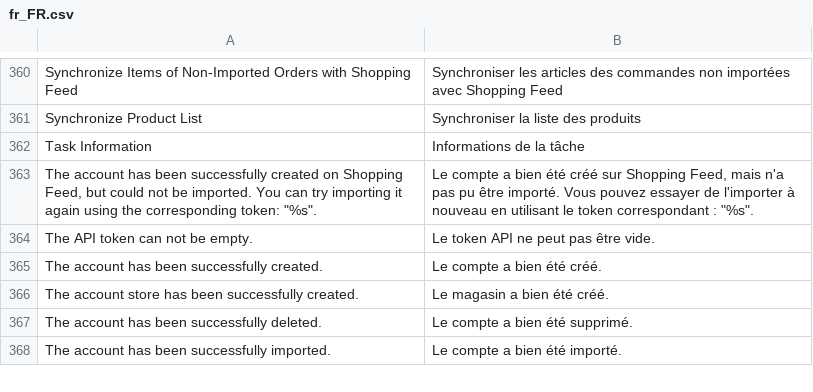
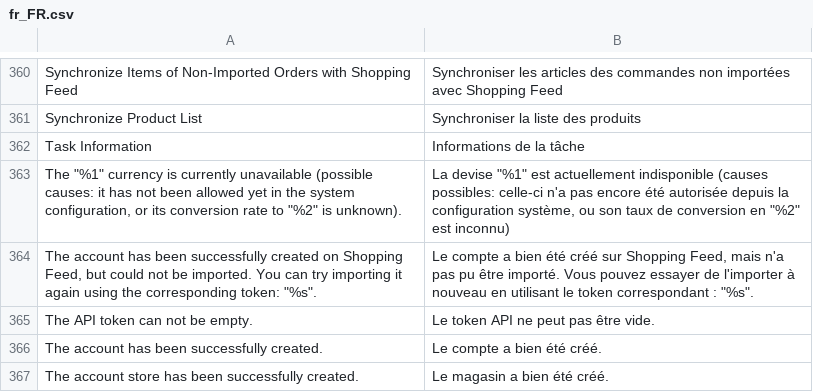
Before and after one commit to shoppingflux/module-magento2, a CSV file: i18n/fr_FR.csv, drawn as a sheet; only a part is shown, gaps mark what is left out; the shorter side is filled out with more unchanged rows; the diff names each change by its address in the sheet, - before the commit and + after, or states it on an @@ line.

Commit message:
Do not import orders using a non-default currency if the latter is unavailable

```diff
--- a/i18n/fr_FR.csv
+++ b/i18n/fr_FR.csv
+row 363: The "%1" currency is currently unavailable (possible causes: it has not been allowed yet in the system configuration, or its conversion rate to "%2" is unknown). | La devise "%1" est actuellement indisponible (causes possibles: celle-ci n'a pas encore été autorisée depuis la configuration système, ou son taux de conversion en "%2" est inconnu)
```
Also changed, not shown: 1 other file.
